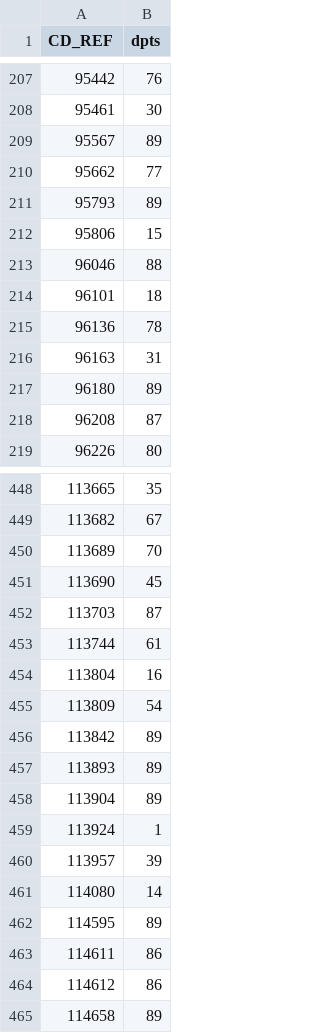
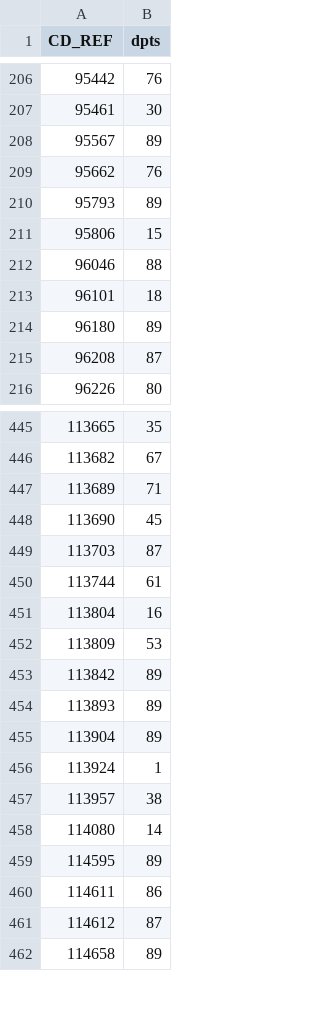
Before and after one commit to chloemouillac/Harvesting_syndrome, a CSV file: 2_Distribution/processed_data/nb_dpts_per_species_HARV_20.csv, drawn as a sheet; only a part is shown, gaps mark what is left out; the diff covers the shown part only.

```diff
--- a/2_Distribution/processed_data/nb_dpts_per_species_HARV_20.csv
+++ b/2_Distribution/processed_data/nb_dpts_per_species_HARV_20.csv
@@ -209,3 +208,3 @@
 95567,89
-95662,77
+95662,76
 95793,89
@@ -214,4 +213,2 @@
 96101,18
-96136,78
-96163,31
 96180,89
@@ -449,3 +446,3 @@
 113682,67
-113689,70
+113689,71
 113690,45
@@ -454,3 +451,3 @@
 113804,16
-113809,54
+113809,53
 113842,89
@@ -459,3 +456,3 @@
 113924,1
-113957,39
+113957,38
 114080,14
@@ -463,3 +460,3 @@
 114611,86
-114612,86
+114612,87
 114658,89
```
Also changed, not shown: 2 removed rows and 75 edited cells elsewhere in this file, 2_Distribution/processed_data/clustering/7clusters_chisq_no_transfo_20.csv, 2_Distribution/processed_data/nb_dpts_per_species_20.csv, 4 other files.
